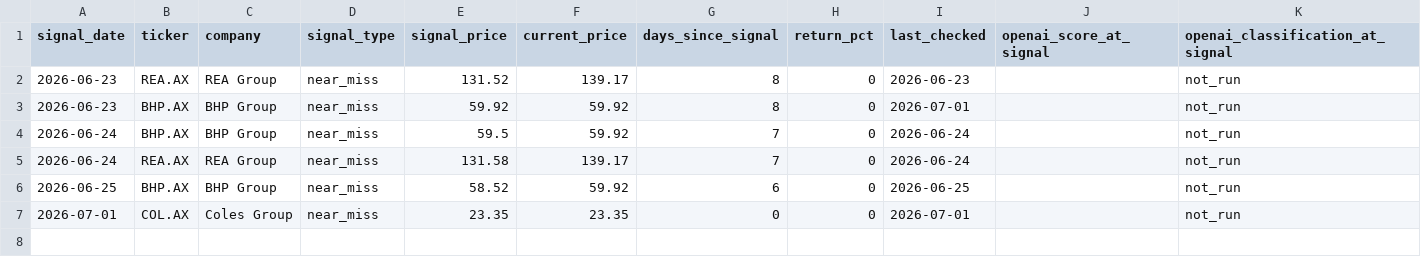
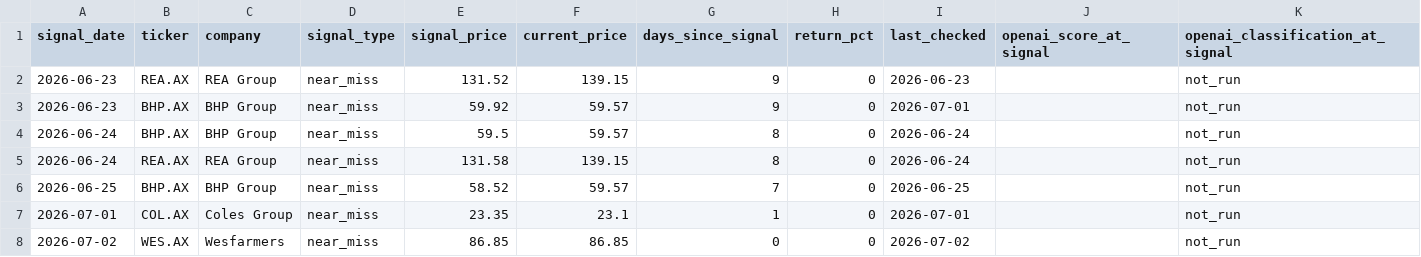
Before and after one commit to balkissoc/contrarian-investing-monitor, a CSV file: reports/performance_log.csv, drawn as a sheet.

```diff
--- a/reports/performance_log.csv
+++ b/reports/performance_log.csv
@@ -1,7 +1,8 @@
 signal_date,ticker,company,signal_type,signal_price,current_price,days_since_signal,return_pct,last_checked,openai_score_at_signal,openai_classification_at_signal
-2026-06-23,REA.AX,REA Group,near_miss,131.52,139.17,8,0,2026-06-23,,not_run
-2026-06-23,BHP.AX,BHP Group,near_miss,59.92,59.92,8,0,2026-07-01,,not_run
-2026-06-24,BHP.AX,BHP Group,near_miss,59.5,59.92,7,0,2026-06-24,,not_run
-2026-06-24,REA.AX,REA Group,near_miss,131.58,139.17,7,0,2026-06-24,,not_run
-2026-06-25,BHP.AX,BHP Group,near_miss,58.52,59.92,6,0,2026-06-25,,not_run
-2026-07-01,COL.AX,Coles Group,near_miss,23.35,23.35,0,0,2026-07-01,,not_run
+2026-06-23,REA.AX,REA Group,near_miss,131.52,139.15,9,0,2026-06-23,,not_run
+2026-06-23,BHP.AX,BHP Group,near_miss,59.92,59.57,9,0,2026-07-01,,not_run
+2026-06-24,BHP.AX,BHP Group,near_miss,59.5,59.57,8,0,2026-06-24,,not_run
+2026-06-24,REA.AX,REA Group,near_miss,131.58,139.15,8,0,2026-06-24,,not_run
+2026-06-25,BHP.AX,BHP Group,near_miss,58.52,59.57,7,0,2026-06-25,,not_run
+2026-07-01,COL.AX,Coles Group,near_miss,23.35,23.1,1,0,2026-07-01,,not_run
+2026-07-02,WES.AX,Wesfarmers,near_miss,86.85,86.85,0,0,2026-07-02,,not_run
```
Also changed, not shown: 4 other files.
